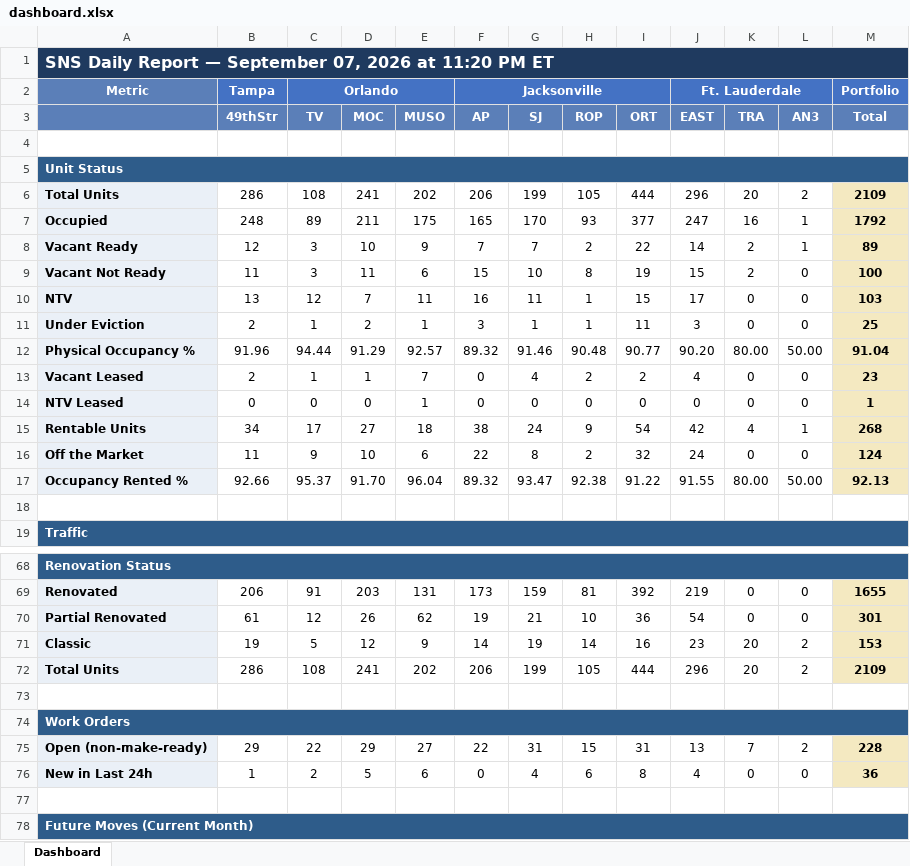
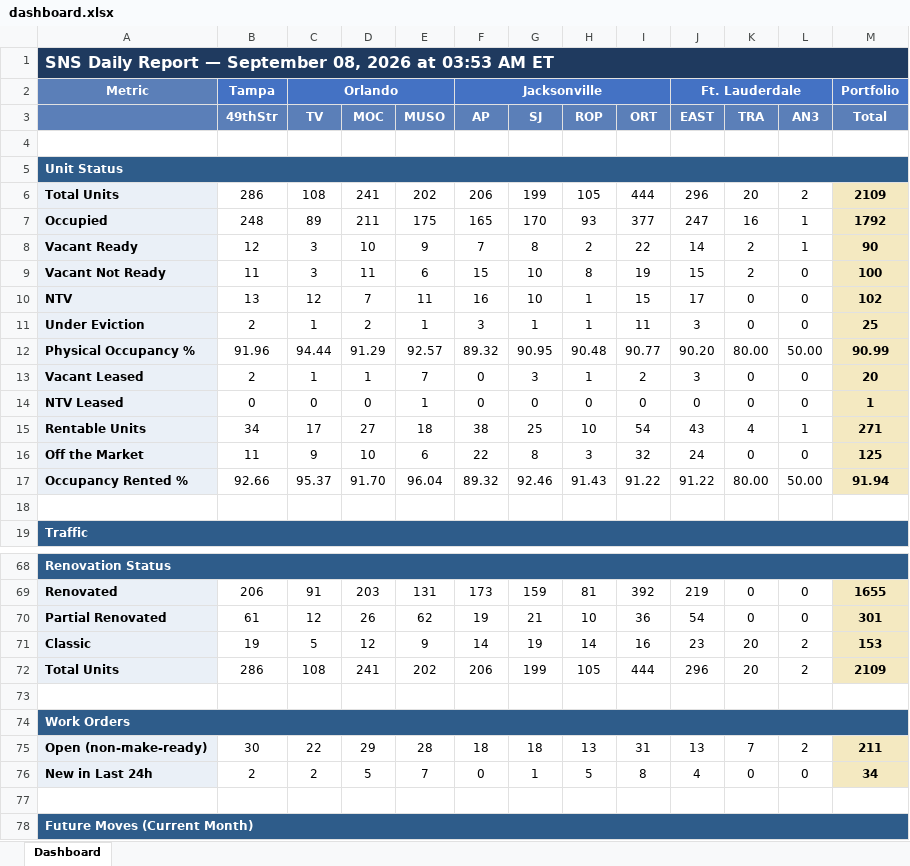
Before and after one commit to ymi-flowing/sns-daily-report, an Excel workbook: dashboard.xlsx, sheet Dashboard, drawn as a sheet; only a part is shown, gaps mark what is left out; values as stored, in another font and other column widths than the file's, no borders; the diff covers the shown part only; the diff names each change by its address in the sheet, - before the commit and + after, or states it on an @@ line.

```diff
--- a/dashboard.xlsx (sheet Dashboard)
+++ b/dashboard.xlsx (sheet Dashboard)
-A1: …— September 07, 2026 at 11:20 PM ET
+A1: …— September 08, 2026 at 03:53 AM ET
-G8 (SJ): 7
+G8 (SJ): 8
-M8 (Total): 89
+M8 (Total): 90
-G10 (SJ): 11
+G10 (SJ): 10
-M10 (Total): 103
+M10 (Total): 102
-G12 (SJ): 91.46
+G12 (SJ): 90.95
-M12 (Total): 91.04
+M12 (Total): 90.99
-G13 (SJ): 4
+G13 (SJ): 3
-H13 (ROP): 2
+H13 (ROP): 1
-J13 (EAST): 4
+J13 (EAST): 3
-M13 (Total): 23
+M13 (Total): 20
-G15 (SJ): 24
+G15 (SJ): 25
-H15 (ROP): 9
+H15 (ROP): 10
-J15 (EAST): 42
+J15 (EAST): 43
-M15 (Total): 268
+M15 (Total): 271
-H16 (ROP): 2
+H16 (ROP): 3
-M16 (Total): 124
+M16 (Total): 125
-G17 (SJ): 93.47
+G17 (SJ): 92.46
-H17 (ROP): 92.38
+H17 (ROP): 91.43
-J17 (EAST): 91.55
+J17 (EAST): 91.22
-M17 (Total): 92.13
+M17 (Total): 91.94
-B75 (49thStr): 29
+B75 (49thStr): 30
-E75 (MUSO): 27
+E75 (MUSO): 28
-F75 (AP): 22
+F75 (AP): 18
-G75 (SJ): 31
+G75 (SJ): 18
-H75 (ROP): 15
+H75 (ROP): 13
-M75 (Total): 228
+M75 (Total): 211
-B76 (49thStr): 1
+B76 (49thStr): 2
-E76 (MUSO): 6
+E76 (MUSO): 7
-G76 (SJ): 4
+G76 (SJ): 1
-H76 (ROP): 6
+H76 (ROP): 5
-M76 (Total): 36
+M76 (Total): 34
```
Also changed, not shown: 5 edited cells elsewhere in this sheet, 1 other file.
